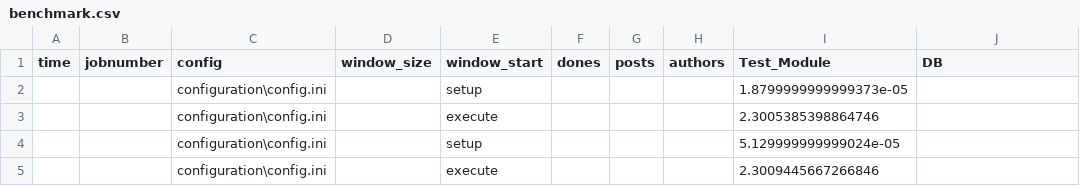
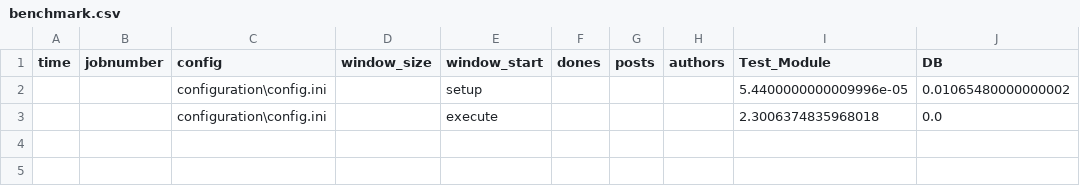
Before and after one commit to cohen3/Feature_Selection_AutoML, a CSV file: benchmark.csv, drawn as a sheet.

Commit message:
created a db - DB module

```diff
--- a/benchmark.csv
+++ b/benchmark.csv
@@ -1,5 +1,3 @@
 time,jobnumber,config,window_size,window_start,dones,posts,authors,Test_Module,DB
-,,configuration\config.ini,,setup,,,,1.8799999999999373e-05,
-,,configuration\config.ini,,execute,,,,2.3005385398864746,
-,,configuration\config.ini,,setup,,,,5.129999999999024e-05,
-,,configuration\config.ini,,execute,,,,2.3009445667266846,
+,,configuration\config.ini,,setup,,,,5.4400000000009996e-05,0.01065480000000002
+,,configuration\config.ini,,execute,,,,2.3006374835968018,0.0
```
Also changed, not shown: 9 other files.
